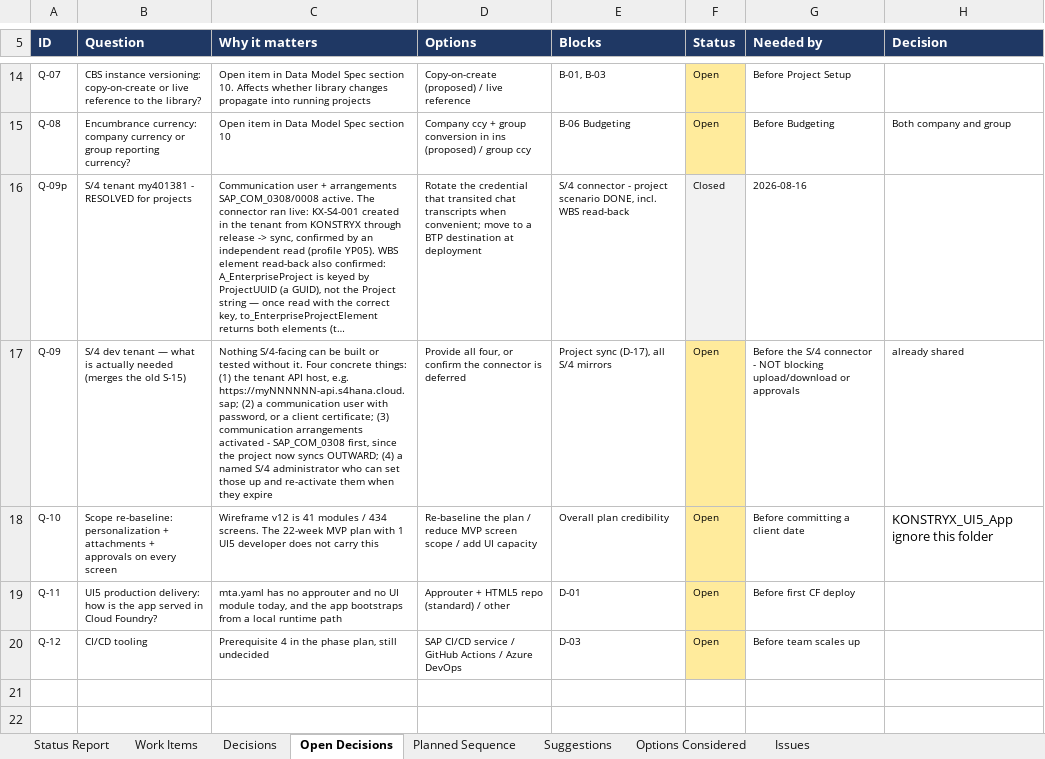
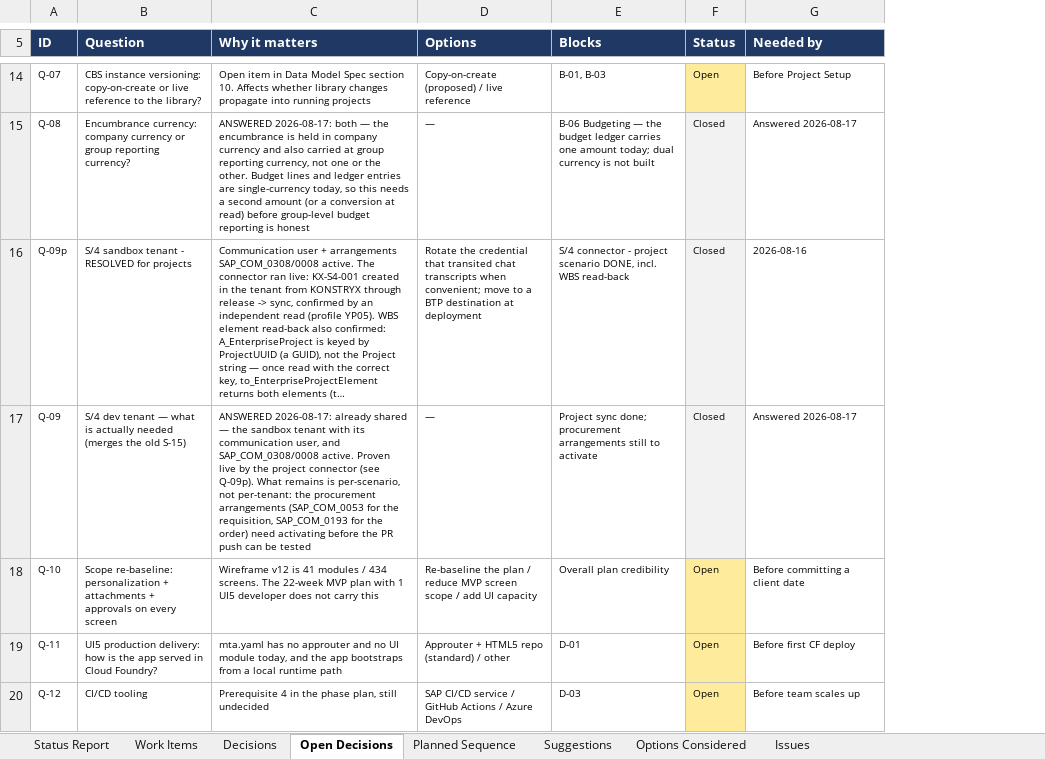
Before and after one commit to techmohdziya/KONSTRYX, an Excel workbook: KONSTRYX_Status_Tracker.xlsx, sheet Open Decisions, drawn as a sheet; only a part is shown, gaps mark what is left out; long unchanged cells end in …; values as stored, in another font and other column widths than the file's, no borders; the diff covers the shown part only; the diff names each change by its address in the sheet, - before the commit and + after, or states it on an @@ line.

```diff
--- a/KONSTRYX_Status_Tracker.xlsx (sheet Open Decisions)
+++ b/KONSTRYX_Status_Tracker.xlsx (sheet Open Decisions)
-column H (Decision), rows 15-18: Both company and group |  | already shared | KONSTRYX_UI5_App ignore this folder
-C15 (Why it matters): Open item in Data Model Spec section 10
+C15 (Why it matters): ANSWERED 2026-08-17: both — the encumbrance is held in company currency and also carried at group reporting currency, not one or the other. Budget lines and ledger entries are single-currency today, so this needs a second amount (or a conversion at read) before group-level budget reporting is honest
-D15 (Options): Company ccy + group conversion in ins (proposed) / group ccy
+D15 (Options): —
-E15 (Blocks): B-06 Budgeting
+E15 (Blocks): B-06 Budgeting — the budget ledger carries one amount today; dual currency is not built
-F15 (Status): Open
+F15 (Status): Closed
-F15 fill: #FFEB9C
+F15 fill: #F2F2F2
-G15 (Needed by): Before Budgeting
+G15 (Needed by): Answered 2026-08-17
-B16 (Question): S/4 tenant my401381 - RESOLVED for projects
+B16 (Question): S/4 sandbox tenant - RESOLVED for projects
-C17 (Why it matters): Nothing S/4-facing can be built or tested without it. Four concrete things: (1) the tenant API host, e.g. https://myNNNNNN-api.s4hana.cloud.sap; (2) a communication user with password, or a client certificate; (3) communication arrangements activated - SAP_COM_0308 first, since the project now syncs OUTWARD; (4) a named S/4 administrator who can set those up and re-activate them when they expire
+C17 (Why it matters): ANSWERED 2026-08-17: already shared — the sandbox tenant with its communication user, and SAP_COM_0308/0008 active. Proven live by the project connector (see Q-09p). What remains is per-scenario, not per-tenant: the procurement arrangements (SAP_COM_0053 for the requisition, SAP_COM_0193 for the order) need activating before the PR push can be tested
-D17 (Options): Provide all four, or confirm the connector is deferred
+D17 (Options): —
-E17 (Blocks): Project sync (D-17), all S/4 mirrors
+E17 (Blocks): Project sync done; procurement arrangements still to activate
-F17 (Status): Open
+F17 (Status): Closed
-F17 fill: #FFEB9C
+F17 fill: #F2F2F2
-G17 (Needed by): Before the S/4 connector - NOT blocking upload/download or approvals
+G17 (Needed by): Answered 2026-08-17
```
Also changed, not shown: 30 edited cells and cell formats elsewhere in this sheet, sheet Issues, sheet Work Items, sheet Status Report, sheet Decisions, 7 other files.
